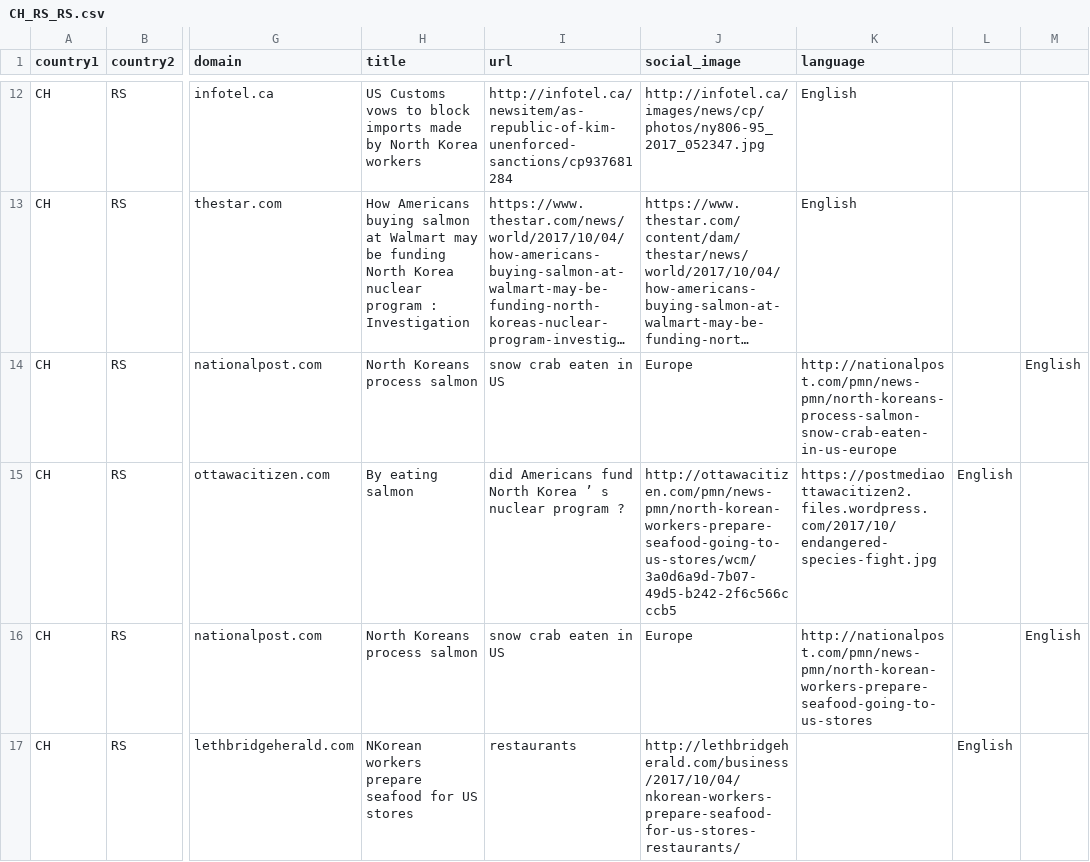
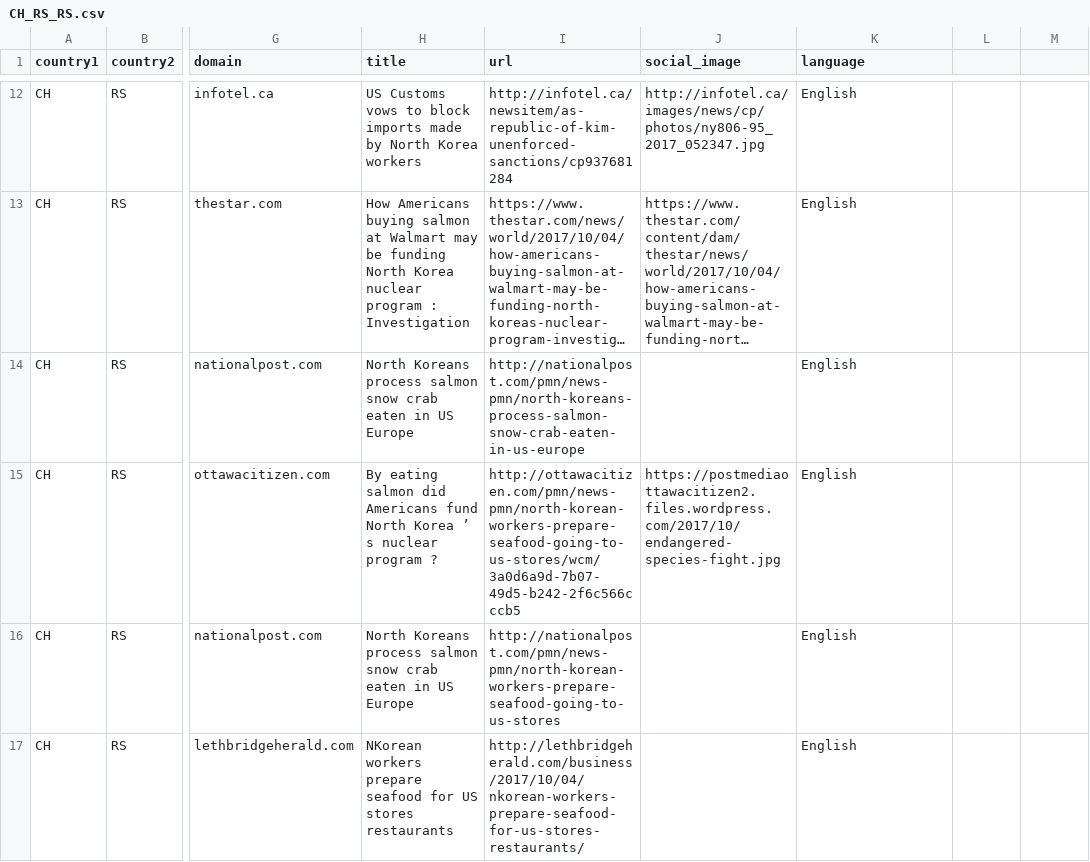
Before and after one commit to rahulAgrBej/seafoodGDELT, a CSV file: networkAnalysis/fullArticleInfo/CH_RS_RS.csv, drawn as a sheet; only a part is shown, gaps mark what is left out; long unchanged cells end in …; the diff covers the shown part only; the diff names each change by its address in the sheet, - before the commit and + after, or states it on an @@ line.

```diff
--- a/networkAnalysis/fullArticleInfo/CH_RS_RS.csv
+++ b/networkAnalysis/fullArticleInfo/CH_RS_RS.csv
-H14 (title): North Koreans process salmon
+H14 (title): North Koreans process salmon snow crab eaten in US Europe
-I14 (url): snow crab eaten in US
+I14 (url): http://nationalpost.com/pmn/news-pmn/north-koreans-process-salmon-snow-crab-eaten-in-us-europe
-J14 (social_image): Europe
+J14 (social_image): (empty)
-K14 (language): http://nationalpost.com/pmn/news-pmn/north-koreans-process-salmon-snow-crab-eaten-in-us-europe
+K14 (language): English
-M14: English
+M14: (empty)
-H15 (title): By eating salmon
+H15 (title): By eating salmon did Americans fund North Korea ’ s nuclear program ?
-I15 (url): did Americans fund North Korea ’ s nuclear program ?
+I15 (url): http://ottawacitizen.com/pmn/news-pmn/north-korean-workers-prepare-seafood-going-to-us-stores/wcm/3a0d6a9d-7b07-49d5-b242-2f6c566cccb5
-J15 (social_image): http://ottawacitizen.com/pmn/news-pmn/north-korean-workers-prepare-seafood-going-to-us-stores/wcm/3a0d6a9d-7b07-49d5-b242-2f6c566cccb5
+J15 (social_image): https://postmediaottawacitizen2.files.wordpress.com/2017/10/endangered-species-fight.jpg
-K15 (language): https://postmediaottawacitizen2.files.wordpress.com/2017/10/endangered-species-fight.jpg
+K15 (language): English
-L15: English
+L15: (empty)
-H16 (title): North Koreans process salmon
+H16 (title): North Koreans process salmon snow crab eaten in US Europe
-I16 (url): snow crab eaten in US
+I16 (url): http://nationalpost.com/pmn/news-pmn/north-korean-workers-prepare-seafood-going-to-us-stores
-J16 (social_image): Europe
+J16 (social_image): (empty)
-K16 (language): http://nationalpost.com/pmn/news-pmn/north-korean-workers-prepare-seafood-going-to-us-stores
+K16 (language): English
-M16: English
+M16: (empty)
-H17 (title): …US stores
+H17 (title): …US stores restaurants
-I17 (url): restaurants
+I17 (url): http://lethbridgeherald.com/business/2017/10/04/nkorean-workers-prepare-seafood-for-us-stores-restaurants/
-J17 (social_image): http://lethbridgeherald.com/business/2017/10/04/nkorean-workers-prepare-seafood-for-us-stores-restaurants/
+J17 (social_image): (empty)
-K17 (language): (empty)
+K17 (language): English
-L17: English
+L17: (empty)
```
Also changed, not shown: 76 edited cells elsewhere in this file, networkAnalysis/fullArticleInfo/CA_CH_CA.csv, networkAnalysis/fullArticleInfo/CH_US_CA.csv, 49 other files.
